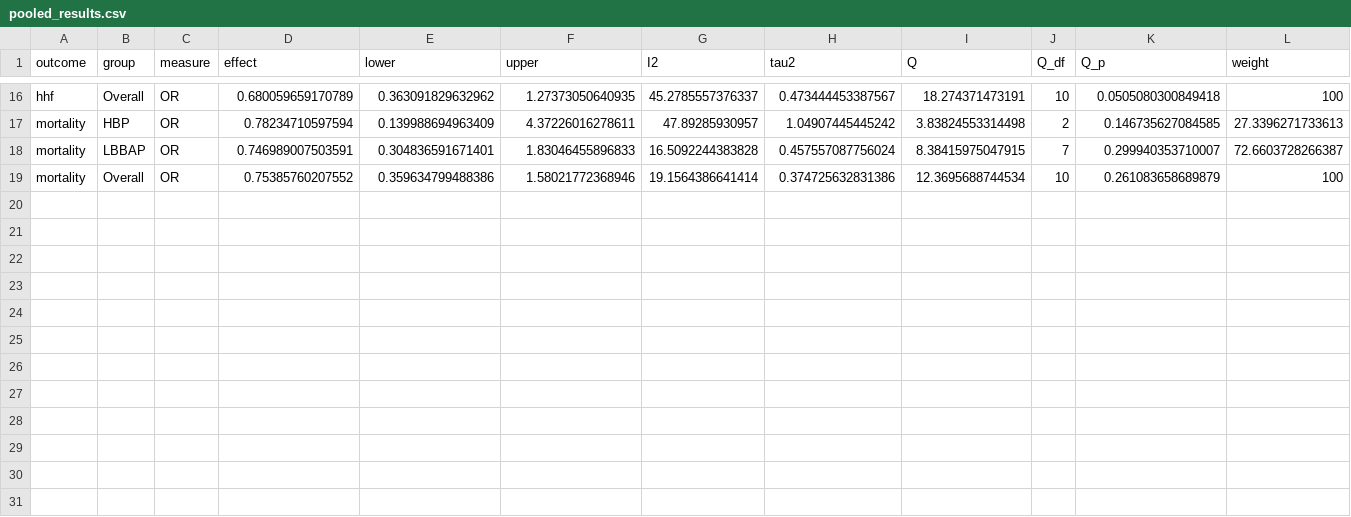
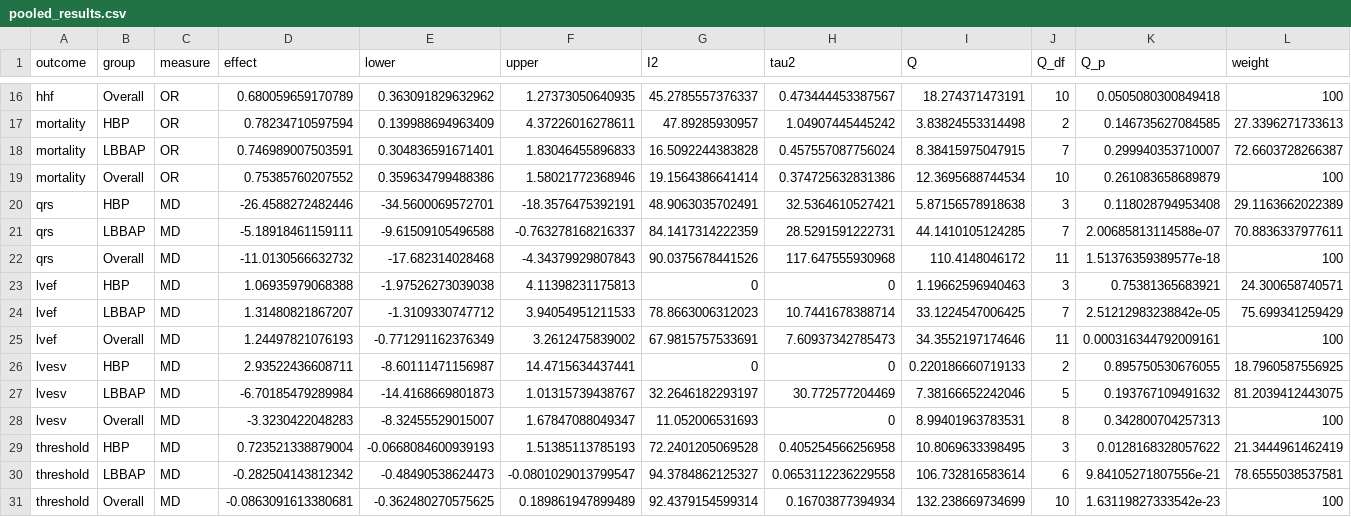
Before and after one commit to ursucosmin2018-sketch/R, a CSV file: cochrane_analysis/output/pooled_results.csv, drawn as a sheet; only a part is shown, gaps mark what is left out; rows hold the shown columns only; the diff names each change by its address in the sheet, - before the commit and + after, or states it on an @@ line.

```diff
--- a/cochrane_analysis/output/pooled_results.csv
+++ b/cochrane_analysis/output/pooled_results.csv
+row 20: qrs | HBP | MD | -26.4588272482446 | -34.5600069572701 | -18.3576475392191 | 48.9063035702491 | 32.5364610527421 | 5.87156578918638 | 3 | 0.118028794953408 | 29.1163662022389
+row 21: qrs | LBBAP | MD | -5.18918461159111 | -9.61509105496588 | -0.763278168216337 | 84.1417314222359 | 28.5291591222731 | 44.1410105124285 | 7 | 2.00685813114588e-07 | 70.8836337977611
+row 22: qrs | Overall | MD | -11.0130566632732 | -17.682314028468 | -4.34379929807843 | 90.0375678441526 | 117.647555930968 | 110.4148046172 | 11 | 1.51376359389577e-18 | 100
+row 23: lvef | HBP | MD | 1.06935979068388 | -1.97526273039038 | 4.11398231175813 | 0 | 0 | 1.19662596940463 | 3 | 0.75381365683921 | 24.300658740571
+row 24: lvef | LBBAP | MD | 1.31480821867207 | -1.3109330747712 | 3.94054951211533 | 78.8663006312023 | 10.7441678388714 | 33.1224547006425 | 7 | 2.51212983238842e-05 | 75.699341259429
+row 25: lvef | Overall | MD | 1.24497821076193 | -0.771291162376349 | 3.2612475839002 | 67.9815757533691 | 7.60937342785473 | 34.3552197174646 | 11 | 0.000316344792009161 | 100
+row 26: lvesv | HBP | MD | 2.93522436608711 | -8.60111471156987 | 14.4715634437441 | 0 | 0 | 0.220186660719133 | 2 | 0.895750530676055 | 18.7960587556925
+row 27: lvesv | LBBAP | MD | -6.70185479289984 | -14.4168669801873 | 1.01315739438767 | 32.2646182293197 | 30.772577204469 | 7.38166652242046 | 5 | 0.193767109491632 | 81.2039412443075
+row 28: lvesv | Overall | MD | -3.3230422048283 | -8.32455529015007 | 1.67847088049347 | 11.052006531693 | 0 | 8.99401963783531 | 8 | 0.342800704257313 | 100
+row 29: threshold | HBP | MD | 0.723521338879004 | -0.0668084600939193 | 1.51385113785193 | 72.2401205069528 | 0.405254566256958 | 10.8069633398495 | 3 | 0.0128168328057622 | 21.3444961462419
+row 30: threshold | LBBAP | MD | -0.282504143812342 | -0.48490538624473 | -0.0801029013799547 | 94.3784862125327 | 0.0653112236229558 | 106.732816583614 | 6 | 9.84105271807556e-21 | 78.6555038537581
+row 31: threshold | Overall | MD | -0.0863091613380681 | -0.362480270575625 | 0.189861947899489 | 92.4379154599314 | 0.16703877394934 | 132.238669734699 | 10 | 1.63119827333542e-23 | 100
```
Also changed, not shown: cochrane_analysis/data/reference_summary.csv, cochrane_analysis/data/source_readability.csv, 20 other files.
